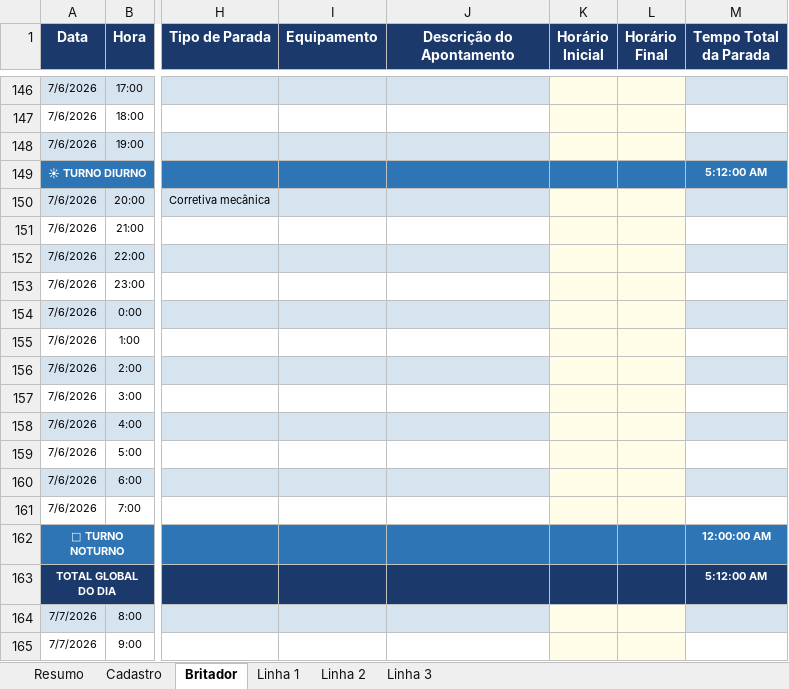
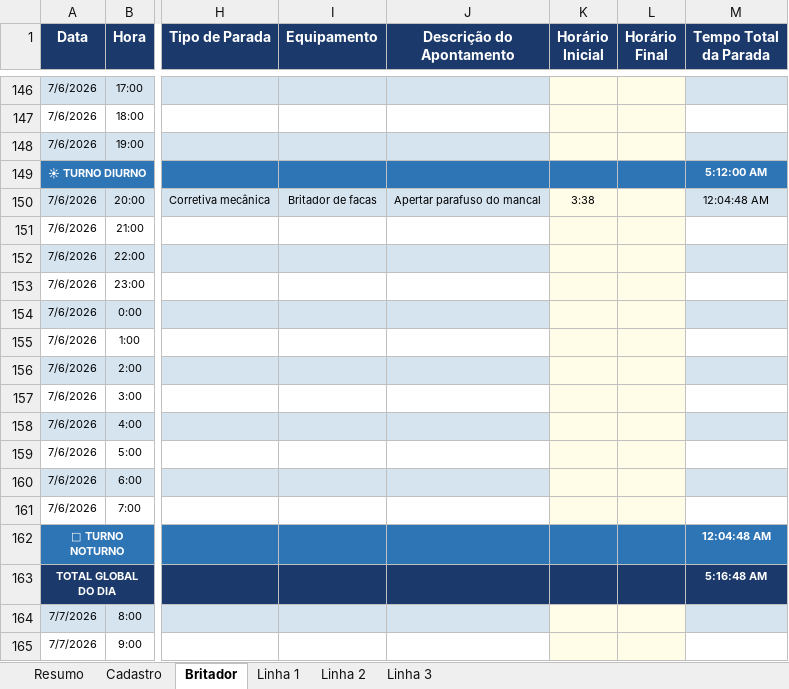
Before and after one commit to Plenz-code/BI-IMPACTANTES-PLANTA, an Excel workbook: planilha.xlsx, sheet Britador, drawn as a sheet; only a part is shown, gaps mark what is left out; values as stored, in another font and other column widths than the file's, no borders; the diff names each change by its address in the sheet, - before the commit and + after, or states it on an @@ line.

```diff
--- a/planilha.xlsx (sheet Britador)
+++ b/planilha.xlsx (sheet Britador)
-I150 (Equipamento): (empty)
+I150 (Equipamento): Britador de facas
-J150 (Descrição do Apontamento): (empty)
+J150 (Descrição do Apontamento): Apertar parafuso do mancal
-K150 (Horário Inicial): (empty)
+K150 (Horário Inicial): 3:38
-M150 (Tempo Total da Parada): (empty)
+M150 (Tempo Total da Parada): 12:04:48 AM
-M162 (Tempo Total da Parada): 12:00:00 AM
+M162 (Tempo Total da Parada): 12:04:48 AM
-M163 (Tempo Total da Parada): 5:12:00 AM
+M163 (Tempo Total da Parada): 5:16:48 AM
```
Also changed, not shown: sheet Linha 3.
